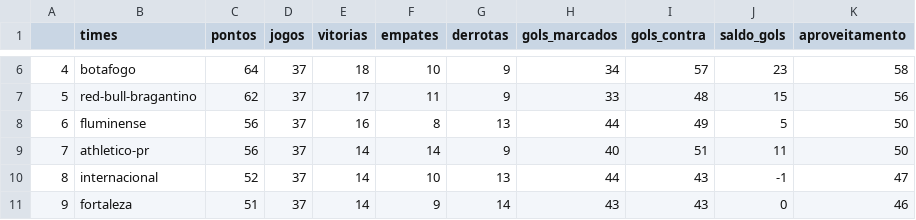
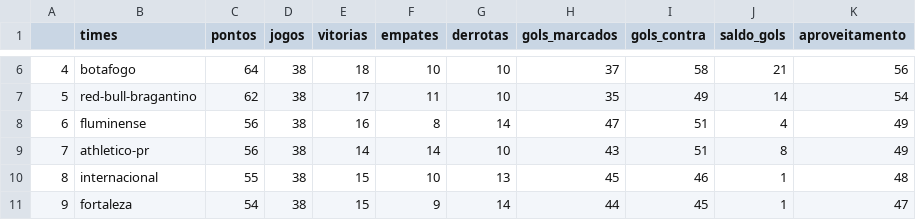
Before and after one commit to silviolima07/fut_serieA_2023, a CSV file: CSV/dados_2023.csv, drawn as a sheet; only a part is shown, gaps mark what is left out; the diff covers the shown part only.

```diff
--- a/CSV/dados_2023.csv
+++ b/CSV/dados_2023.csv
@@ -6,6 +6,6 @@
-4,botafogo,64,37,18,10,9,34,57,23,58
-5,red-bull-bragantino,62,37,17,11,9,33,48,15,56
-6,fluminense,56,37,16,8,13,44,49,5,50
-7,athletico-pr,56,37,14,14,9,40,51,11,50
-8,internacional,52,37,14,10,13,44,43,-1,47
-9,fortaleza,51,37,14,9,14,43,43,0,46
+4,botafogo,64,38,18,10,10,37,58,21,56
+5,red-bull-bragantino,62,38,17,11,10,35,49,14,54
+6,fluminense,56,38,16,8,14,47,51,4,49
+7,athletico-pr,56,38,14,14,10,43,51,8,49
+8,internacional,55,38,15,10,13,45,46,1,48
+9,fortaleza,54,38,15,9,14,44,45,1,47
```
Also changed, not shown: 100 edited cells elsewhere in this file, CSV/dados_2012_2023.csv.
